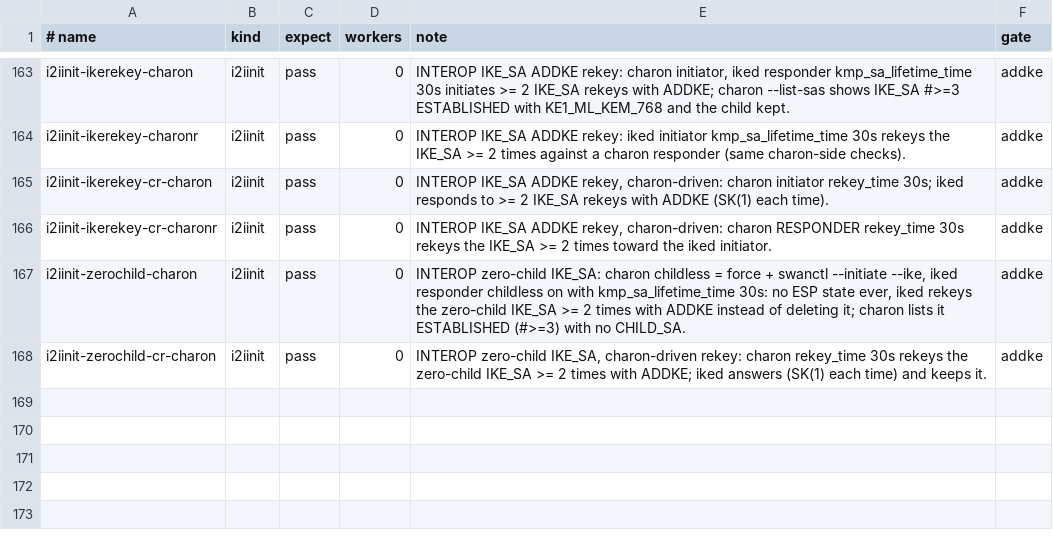
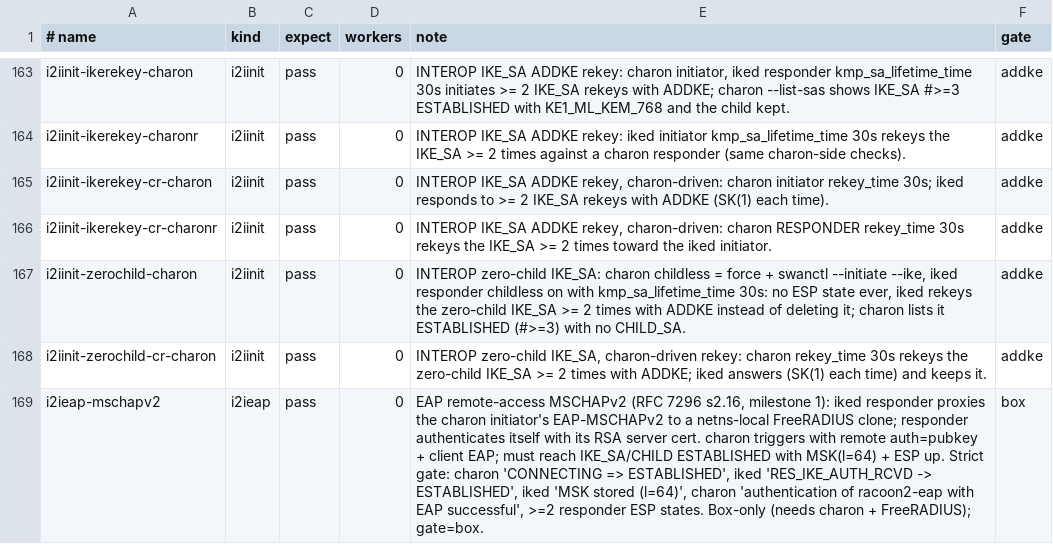
Before and after one commit to derekm/racoon2, a TSV file: samples/linux-matrix/cases.tsv, drawn as a sheet; only a part is shown, gaps mark what is left out; the diff names each change by its address in the sheet, - before the commit and + after, or states it on an @@ line.

Commit message:
matrix: box-gated EAP row (i2ieap-mschapv2) - MSCHAPv2 + responder cert to ESTABLISHED
New kinds/i2ieap.sh: the RFC 7296 s2.16 EAP-MSCHAPv2 remote-access
shape - iked responder proxies the charon initiator's EAP to a
netns-local FreeRADIUS clone (MSCHAPv2, ntlm_auth disabled for a local
Cleartext-Password account, per-clone shared secret in clients.conf),
while the responder authenticates itself with a run-generated RSA server
cert (kmp_auth_method { eap; rsasig; }).  The first IKE_AUTH response
carries IDr + CERT + AUTH(rmethod 14) + EAP; the client's MSK-AUTH
completes.  Gate: charon 'CONNECTING => ESTABLISHED', iked
'RES_IKE_AUTH_RCVD -> ESTABLISHED', 'MSK stored (l=64)', charon
'authentication of racoon2-eap with EAP successful', >=2 responder ESP
states.  Clears stale charon pidfile and old EAP swanctl conns so a
fresh charon starts in the initiator netns with only this conn loaded.

Verified on the box: R2_BOX=yes R2_WORKERS=0 sh run.sh --cases i2ieap
-> PASS i2ieap-mschapv2 (ESTABLISHED, ESP up) with the EAP-enabled
iked/libracoon installed in the matrix prefix.

cases.tsv: i2ieap-mschapv2 gate=box.  run.sh: source kinds/i2ieap.sh.

```diff
--- a/samples/linux-matrix/cases.tsv
+++ b/samples/linux-matrix/cases.tsv
+row 169: i2ieap-mschapv2 | i2ieap | pass | 0 | EAP remote-access MSCHAPv2 (RFC 7296 s2.16, milestone 1): iked responder proxies the charon initiator's EAP-MSCHAPv2 to a netns-local FreeRADIUS clone; responder authenticates itself with its RSA server cert. charon triggers with remote auth=pubkey + client EAP; must reach IKE_SA/CHILD ESTABLISHED with MSK(l=64) + ESP up. Strict gate: charon 'CONNECTING => ESTABLISHED', iked 'RES_IKE_AUTH_RCVD -> ESTABLISHED', iked 'MSK stored (l=64)', charon 'authentication of racoon2-eap with EAP successful', >=2 responder ESP states. Box-only (needs charon + FreeRADIUS); gate=box. | box
```
Also changed, not shown: 2 other files.
